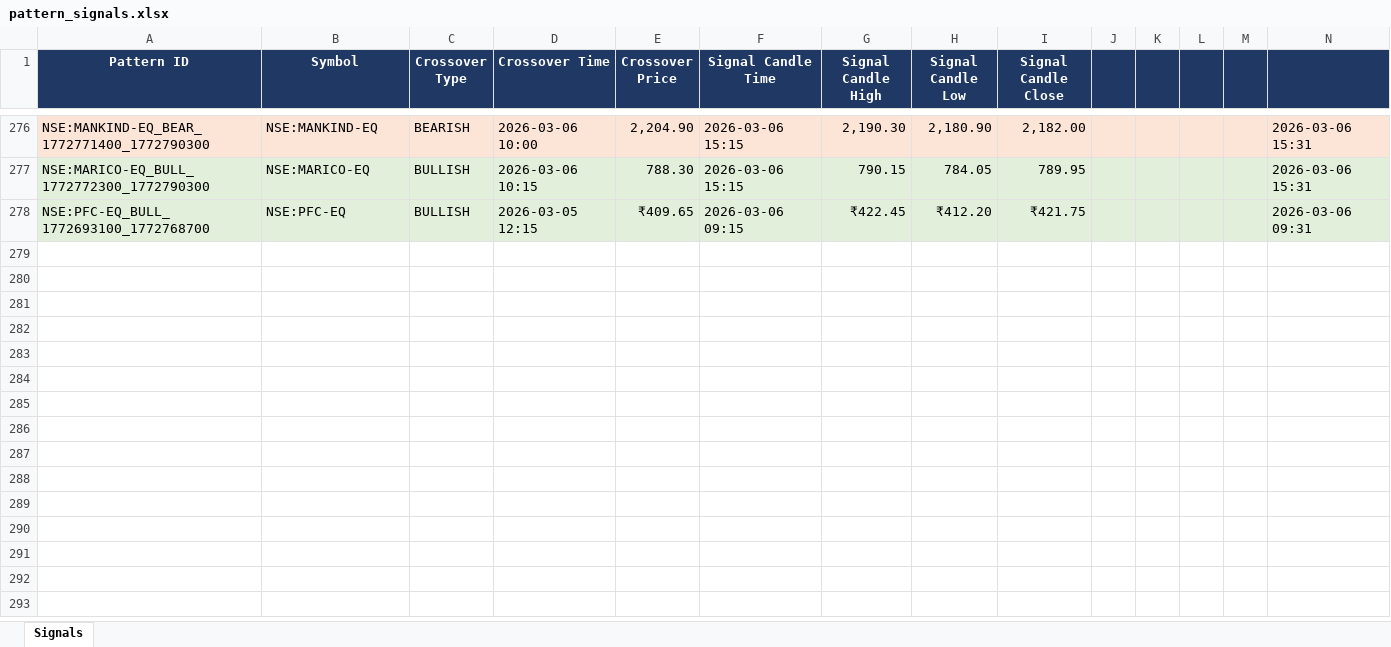
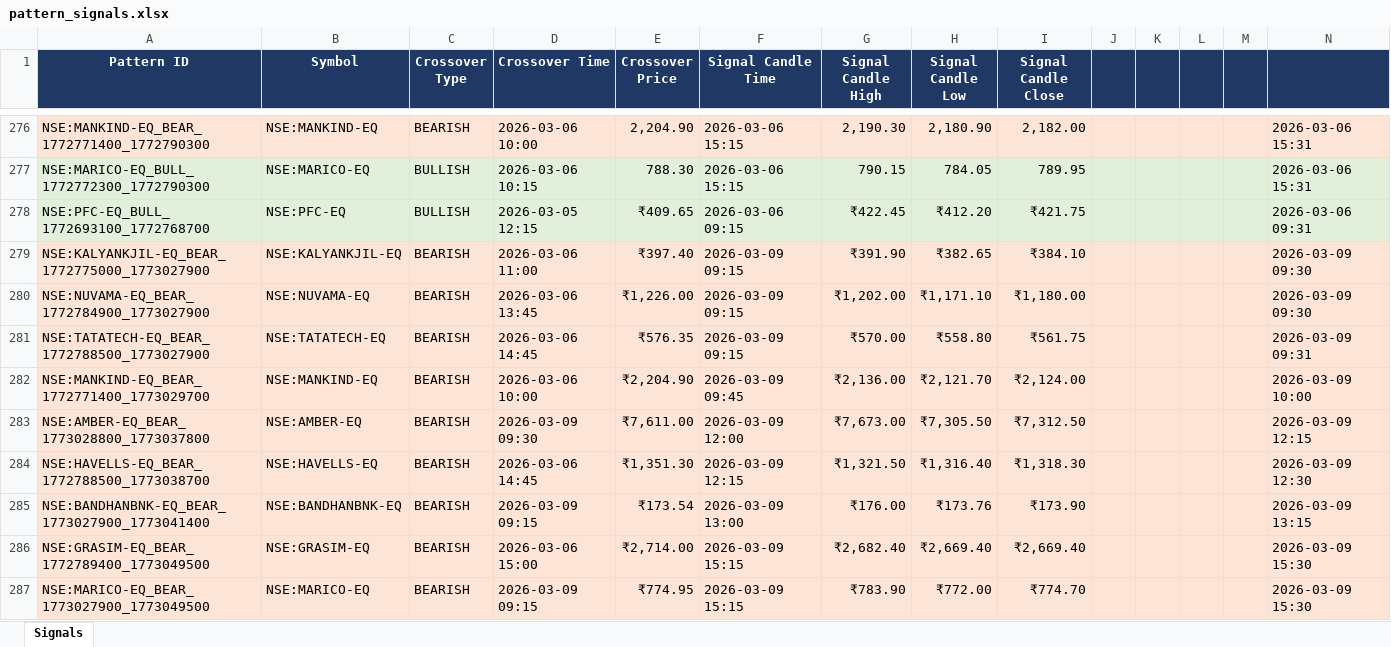
Before and after one commit to lazysauras03-byte/TG-LEVELS, an Excel workbook: pattern_signals.xlsx, sheet Signals, drawn as a sheet; only a part is shown, gaps mark what is left out; values as stored, in another font and other column widths than the file's, no borders; the diff names each change by its address in the sheet, - before the commit and + after, or states it on an @@ line.

```diff
--- a/pattern_signals.xlsx (sheet Signals)
+++ b/pattern_signals.xlsx (sheet Signals)
+row 279: NSE:KALYANKJIL-EQ_BEAR_1772775000_1773027900 | NSE:KALYANKJIL-EQ | BEARISH | 2026-03-06 11:00 | ₹397.40 | 2026-03-09 09:15 | ₹391.90 | ₹382.65 | ₹384.10 |  |  |  |  | 2026-03-09 09:30
+row 280: NSE:NUVAMA-EQ_BEAR_1772784900_1773027900 | NSE:NUVAMA-EQ | BEARISH | 2026-03-06 13:45 | ₹1,226.00 | 2026-03-09 09:15 | ₹1,202.00 | ₹1,171.10 | ₹1,180.00 |  |  |  |  | 2026-03-09 09:30
+row 281: NSE:TATATECH-EQ_BEAR_1772788500_1773027900 | NSE:TATATECH-EQ | BEARISH | 2026-03-06 14:45 | ₹576.35 | 2026-03-09 09:15 | ₹570.00 | ₹558.80 | ₹561.75 |  |  |  |  | 2026-03-09 09:31
+row 282: NSE:MANKIND-EQ_BEAR_1772771400_1773029700 | NSE:MANKIND-EQ | BEARISH | 2026-03-06 10:00 | ₹2,204.90 | 2026-03-09 09:45 | ₹2,136.00 | ₹2,121.70 | ₹2,124.00 |  |  |  |  | 2026-03-09 10:00
+row 283: NSE:AMBER-EQ_BEAR_1773028800_1773037800 | NSE:AMBER-EQ | BEARISH | 2026-03-09 09:30 | ₹7,611.00 | 2026-03-09 12:00 | ₹7,673.00 | ₹7,305.50 | ₹7,312.50 |  |  |  |  | 2026-03-09 12:15
+row 284: NSE:HAVELLS-EQ_BEAR_1772788500_1773038700 | NSE:HAVELLS-EQ | BEARISH | 2026-03-06 14:45 | ₹1,351.30 | 2026-03-09 12:15 | ₹1,321.50 | ₹1,316.40 | ₹1,318.30 |  |  |  |  | 2026-03-09 12:30
+row 285: NSE:BANDHANBNK-EQ_BEAR_1773027900_1773041400 | NSE:BANDHANBNK-EQ | BEARISH | 2026-03-09 09:15 | ₹173.54 | 2026-03-09 13:00 | ₹176.00 | ₹173.76 | ₹173.90 |  |  |  |  | 2026-03-09 13:15
+row 286: NSE:GRASIM-EQ_BEAR_1772789400_1773049500 | NSE:GRASIM-EQ | BEARISH | 2026-03-06 15:00 | ₹2,714.00 | 2026-03-09 15:15 | ₹2,682.40 | ₹2,669.40 | ₹2,669.40 |  |  |  |  | 2026-03-09 15:30
+row 287: NSE:MARICO-EQ_BEAR_1773027900_1773049500 | NSE:MARICO-EQ | BEARISH | 2026-03-09 09:15 | ₹774.95 | 2026-03-09 15:15 | ₹783.90 | ₹772.00 | ₹774.70 |  |  |  |  | 2026-03-09 15:30
```
Also changed, not shown: backtest_results.xlsx, 4 other files.
